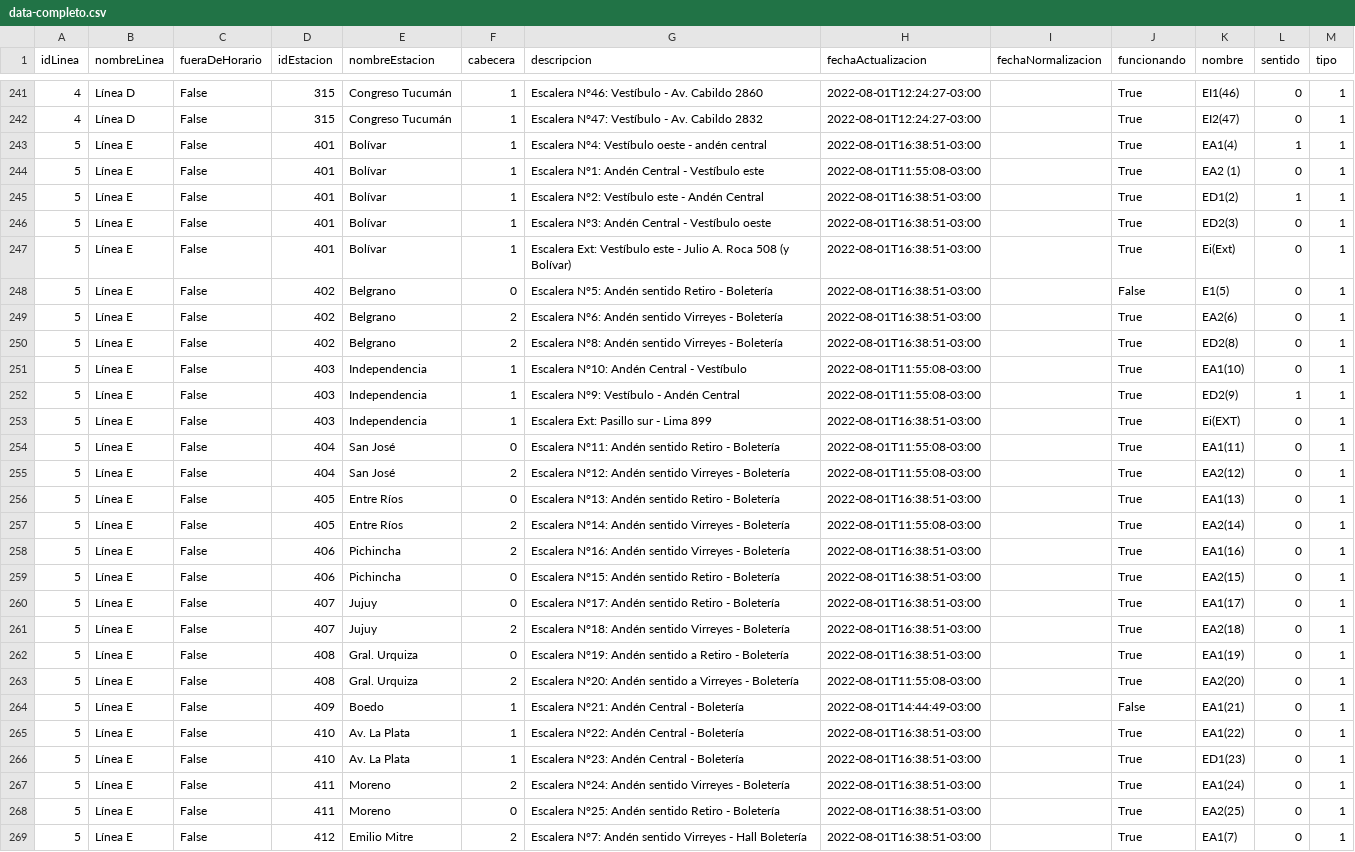
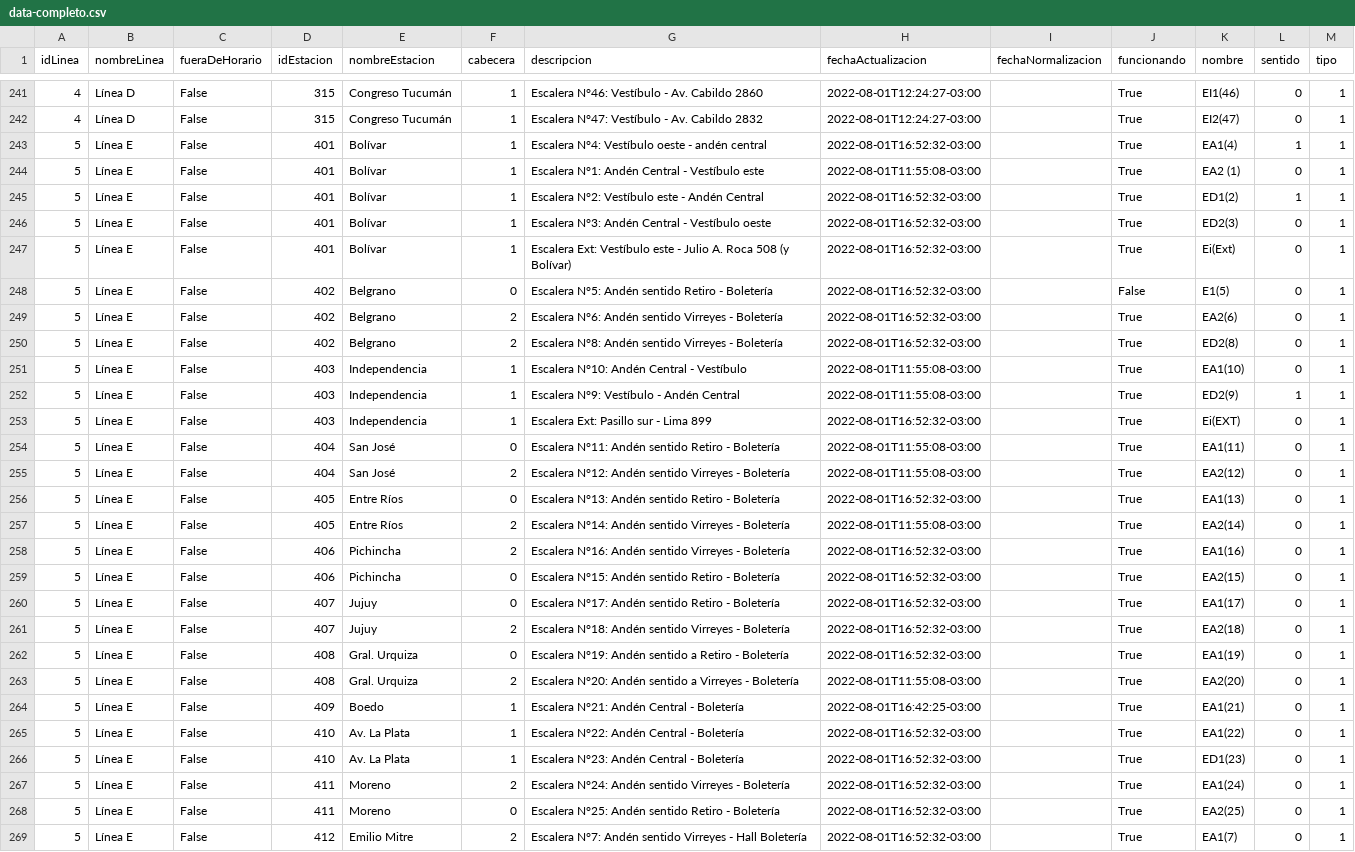
Before and after one commit to j-e-d/accesibilidad-subte, a CSV file: data-completo.csv, drawn as a sheet; only a part is shown, gaps mark what is left out; the diff covers the shown part only; the diff names each change by its address in the sheet, - before the commit and + after, or states it on an @@ line.

```diff
--- a/data-completo.csv
+++ b/data-completo.csv
-H243 (fechaActualizacion): 2022-08-01T16:38:51-03:00
+H243 (fechaActualizacion): 2022-08-01T16:52:32-03:00
-H245:H250 (fechaActualizacion): 2022-08-01T16:38:51-03:00
+H245:H250 (fechaActualizacion): 2022-08-01T16:52:32-03:00
-H253 (fechaActualizacion): 2022-08-01T16:38:51-03:00
+H253 (fechaActualizacion): 2022-08-01T16:52:32-03:00
-H256 (fechaActualizacion): 2022-08-01T16:38:51-03:00
+H256 (fechaActualizacion): 2022-08-01T16:52:32-03:00
-H258:H262 (fechaActualizacion): 2022-08-01T16:38:51-03:00
+H258:H262 (fechaActualizacion): 2022-08-01T16:52:32-03:00
-H264 (fechaActualizacion): 2022-08-01T14:44:49-03:00
+H264 (fechaActualizacion): 2022-08-01T16:42:25-03:00
-J264 (funcionando): False
+J264 (funcionando): True
-H265:H269 (fechaActualizacion): 2022-08-01T16:38:51-03:00
+H265:H269 (fechaActualizacion): 2022-08-01T16:52:32-03:00
```
Also changed, not shown: 40 edited cells elsewhere in this file, data-sin-fechas.csv.
